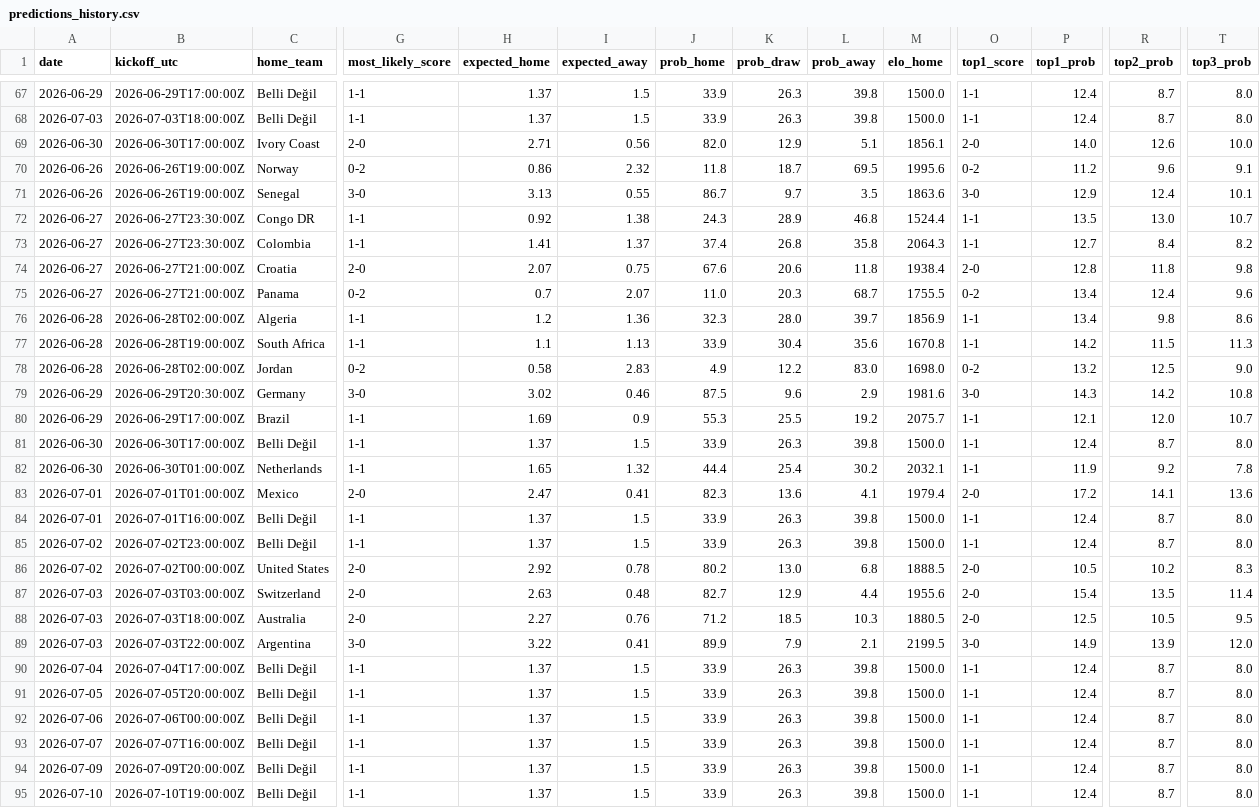
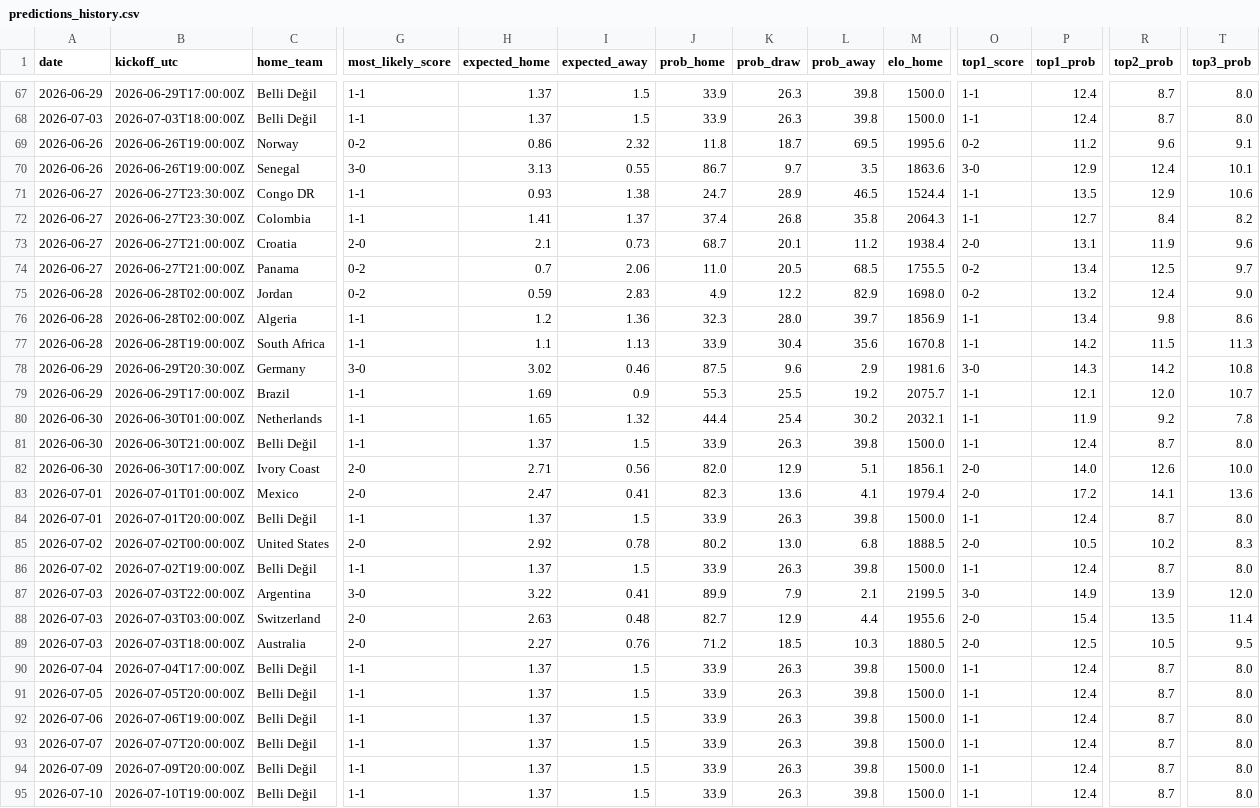
Before and after one commit to umutyyapici/DK-Tahminator, a CSV file: data/predictions_history.csv, drawn as a sheet; only a part is shown, gaps mark what is left out; removed rows and columns are numbered as before the commit, all else as after; rows hold the shown columns only; the diff names each change by its address in the sheet, - before the commit and + after, or states it on an @@ line.

```diff
--- a/data/predictions_history.csv
+++ b/data/predictions_history.csv
-H71 (expected_home): 0.92
+H71 (expected_home): 0.93
-J71 (prob_home): 24.3
+J71 (prob_home): 24.7
-L71 (prob_away): 46.8
+L71 (prob_away): 46.5
-R71 (top2_prob): 13.0
+R71 (top2_prob): 12.9
-T71 (top3_prob): 10.7
+T71 (top3_prob): 10.6
-H73 (expected_home): 2.07
+H73 (expected_home): 2.1
-I73 (expected_away): 0.75
+I73 (expected_away): 0.73
-J73 (prob_home): 67.6
+J73 (prob_home): 68.7
-K73 (prob_draw): 20.6
+K73 (prob_draw): 20.1
-L73 (prob_away): 11.8
+L73 (prob_away): 11.2
-P73 (top1_prob): 12.8
+P73 (top1_prob): 13.1
-R73 (top2_prob): 11.8
+R73 (top2_prob): 11.9
-T73 (top3_prob): 9.8
+T73 (top3_prob): 9.6
-I74 (expected_away): 2.07
+I74 (expected_away): 2.06
-K74 (prob_draw): 20.3
+K74 (prob_draw): 20.5
-L74 (prob_away): 68.7
+L74 (prob_away): 68.5
-R74 (top2_prob): 12.4
+R74 (top2_prob): 12.5
-T74 (top3_prob): 9.6
+T74 (top3_prob): 9.7
+row 75: 2026-06-28 | 2026-06-28T02:00:00Z | Jordan | 0-2 | 0.59 | 2.83 | 4.9 | 12.2 | 82.9 | 1698.0 | 0-2 | 13.2 | 12.4 | 9.0
-row 78: 2026-06-28 | 2026-06-28T02:00:00Z | Jordan | 0-2 | 0.58 | 2.83 | 4.9 | 12.2 | 83.0 | 1698.0 | 0-2 | 13.2 | 12.5 | 9.0
-row 81: 2026-06-30 | 2026-06-30T17:00:00Z | Belli Değil | 1-1 | 1.37 | 1.5 | 33.9 | 26.3 | 39.8 | 1500.0 | 1-1 | 12.4 | 8.7 | 8.0
+row 81: 2026-06-30 | 2026-06-30T21:00:00Z | Belli Değil | 1-1 | 1.37 | 1.5 | 33.9 | 26.3 | 39.8 | 1500.0 | 1-1 | 12.4 | 8.7 | 8.0
@@ row 69 moved to row 82: 2026-06-30 @@
-B84 (kickoff_utc): 2026-07-01T16:00:00Z
+B84 (kickoff_utc): 2026-07-01T20:00:00Z
-row 85: 2026-07-02 | 2026-07-02T23:00:00Z | Belli Değil | 1-1 | 1.37 | 1.5 | 33.9 | 26.3 | 39.8 | 1500.0 | 1-1 | 12.4 | 8.7 | 8.0
+row 86: 2026-07-02 | 2026-07-02T19:00:00Z | Belli Değil | 1-1 | 1.37 | 1.5 | 33.9 | 26.3 | 39.8 | 1500.0 | 1-1 | 12.4 | 8.7 | 8.0
@@ row 89 moved to row 87: 2026-07-03 @@
-B92 (kickoff_utc): 2026-07-06T00:00:00Z
+B92 (kickoff_utc): 2026-07-06T19:00:00Z
-B93 (kickoff_utc): 2026-07-07T16:00:00Z
+B93 (kickoff_utc): 2026-07-07T20:00:00Z
```
Also changed, not shown: data/matches_2026.csv, data/predictions.csv, 5 other files.
